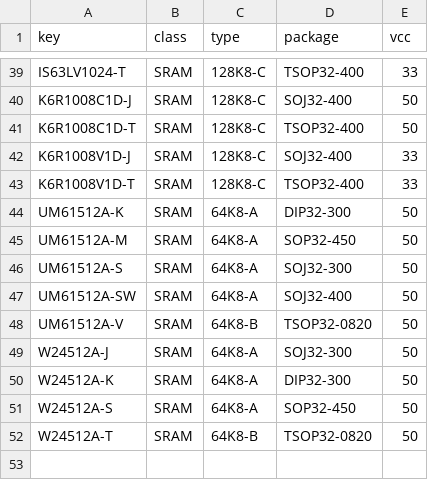
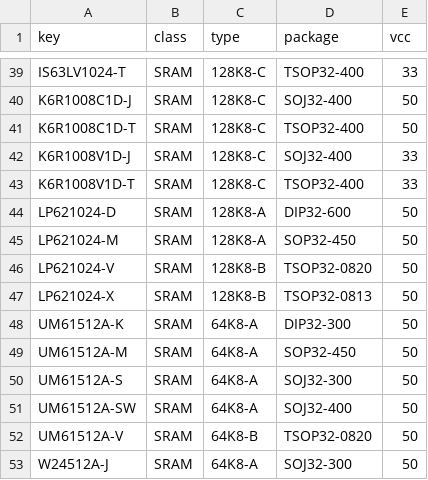
Before and after one commit to ikle/pdp11, a CSV file: db/pinout/SRAM/index.csv, drawn as a sheet; only a part is shown, gaps mark what is left out; the shorter side is filled out with more unchanged rows; the diff names each change by its address in the sheet, - before the commit and + after, or states it on an @@ line.

Commit message:
db/pinout/SRAM: add LP621024

```diff
--- a/db/pinout/SRAM/index.csv
+++ b/db/pinout/SRAM/index.csv
+row 44: LP621024-D | SRAM | 128K8-A | DIP32-600 | 50
+row 45: LP621024-M | SRAM | 128K8-A | SOP32-450 | 50
+row 46: LP621024-V | SRAM | 128K8-B | TSOP32-0820 | 50
+row 47: LP621024-X | SRAM | 128K8-B | TSOP32-0813 | 50
```
